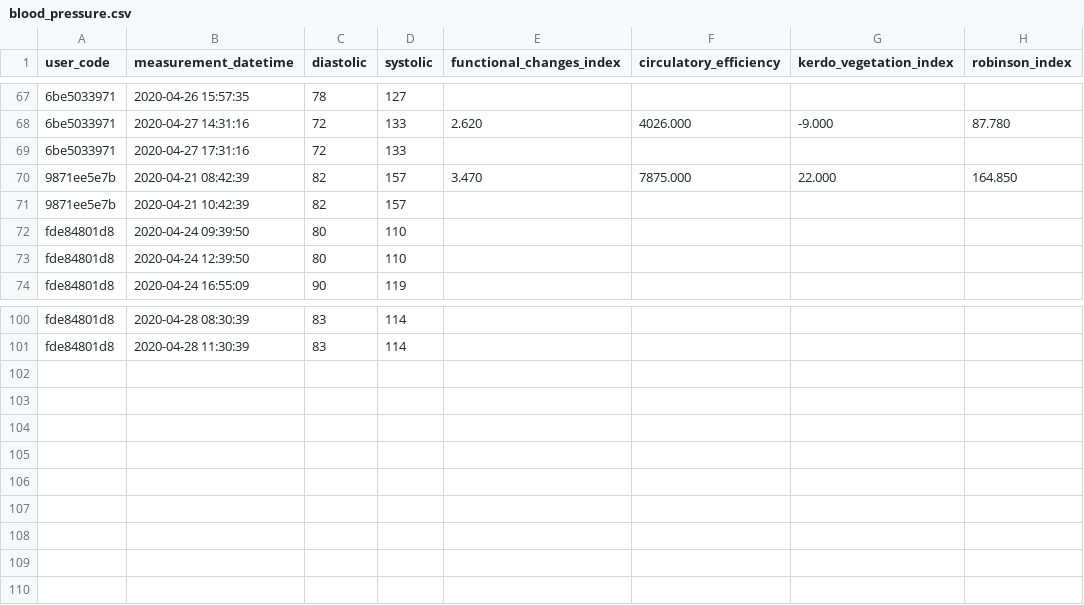
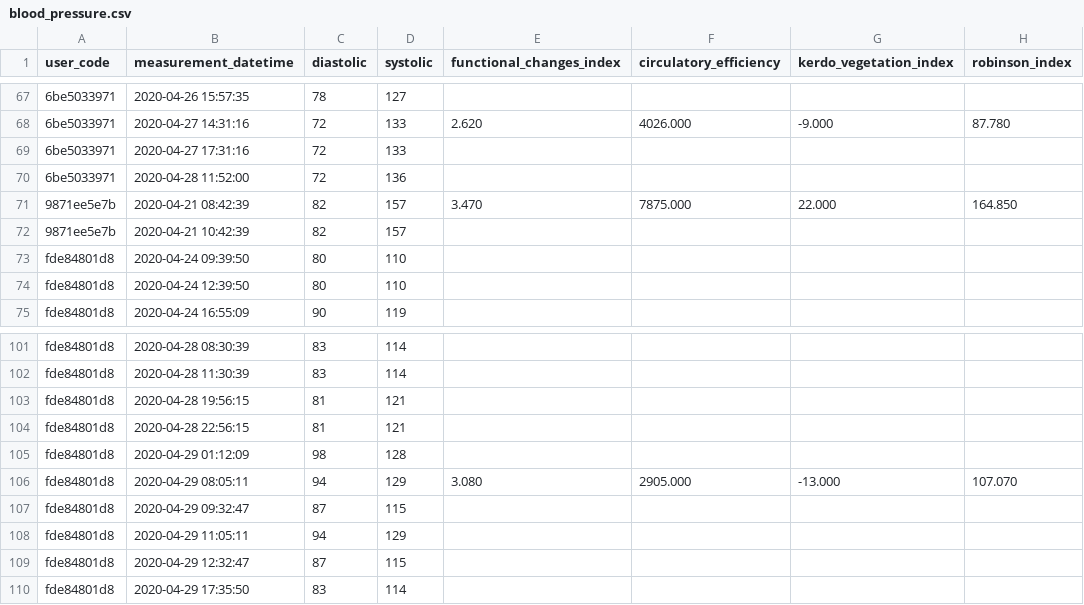
Before and after one commit to Welltory/hrv-covid19, a CSV file: data/blood_pressure.csv, drawn as a sheet; only a part is shown, gaps mark what is left out; the diff names each change by its address in the sheet, - before the commit and + after, or states it on an @@ line.

```diff
--- a/data/blood_pressure.csv
+++ b/data/blood_pressure.csv
+row 70: 6be5033971 | 2020-04-28 11:52:00 | 72 | 136
+row 103: fde84801d8 | 2020-04-28 19:56:15 | 81 | 121
+row 104: fde84801d8 | 2020-04-28 22:56:15 | 81 | 121
+row 105: fde84801d8 | 2020-04-29 01:12:09 | 98 | 128
+row 106: fde84801d8 | 2020-04-29 08:05:11 | 94 | 129 | 3.080 | 2905.000 | -13.000 | 107.070
+row 107: fde84801d8 | 2020-04-29 09:32:47 | 87 | 115
+row 108: fde84801d8 | 2020-04-29 11:05:11 | 94 | 129
+row 109: fde84801d8 | 2020-04-29 12:32:47 | 87 | 115
+row 110: fde84801d8 | 2020-04-29 17:35:50 | 83 | 114
```
Also changed, not shown: data/participants.csv, data/sleep.csv, 3 other files.
